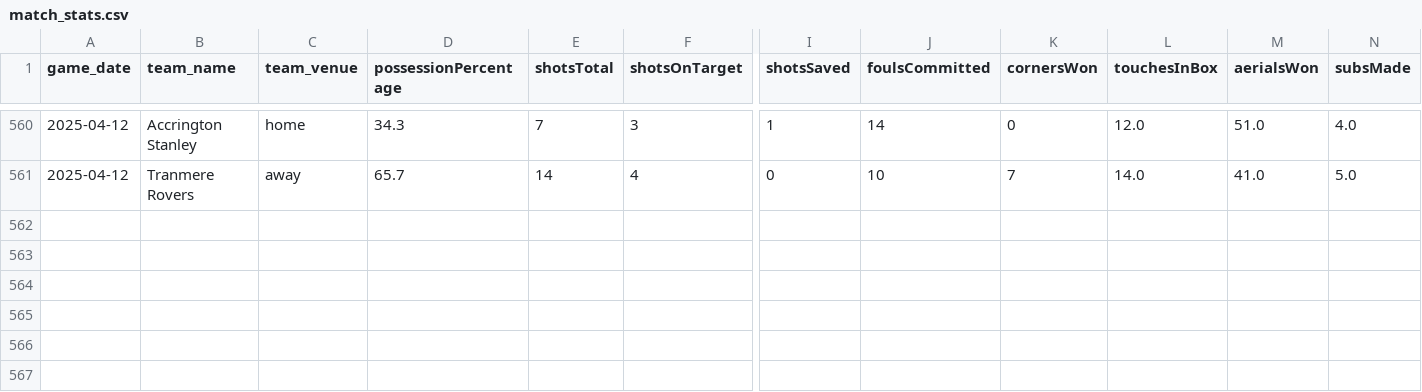
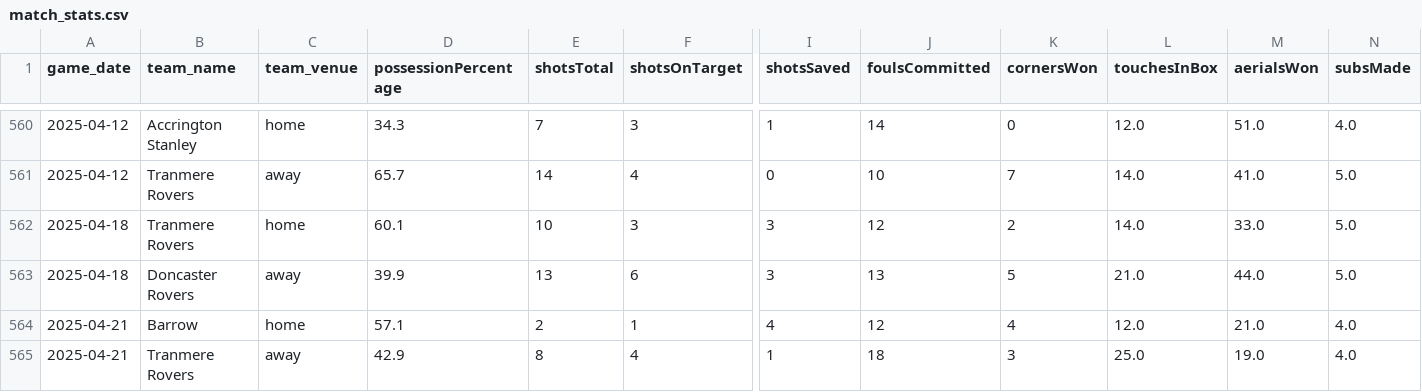
Before and after one commit to petebrown/data-updater-v2, a CSV file: data/match_stats.csv, drawn as a sheet; only a part is shown, gaps mark what is left out; rows hold the shown columns only; the diff names each change by its address in the sheet, - before the commit and + after, or states it on an @@ line.

```diff
--- a/data/match_stats.csv
+++ b/data/match_stats.csv
+row 562: 2025-04-18 | Tranmere Rovers | home | 60.1 | 10 | 3 | 3 | 12 | 2 | 14.0 | 33.0 | 5.0
+row 563: 2025-04-18 | Doncaster Rovers | away | 39.9 | 13 | 6 | 3 | 13 | 5 | 21.0 | 44.0 | 5.0
+row 564: 2025-04-21 | Barrow | home | 57.1 | 2 | 1 | 4 | 12 | 4 | 12.0 | 21.0 | 4.0
+row 565: 2025-04-21 | Tranmere Rovers | away | 42.9 | 8 | 4 | 1 | 18 | 3 | 25.0 | 19.0 | 4.0
```
Also changed, not shown: data-r/sub_mins.csv, data-r/subs.csv, 27 other files.
